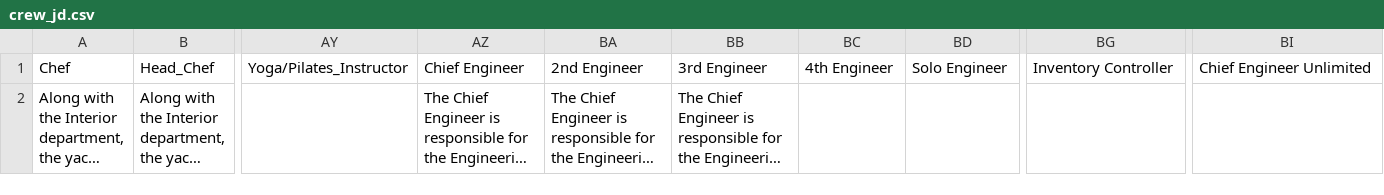
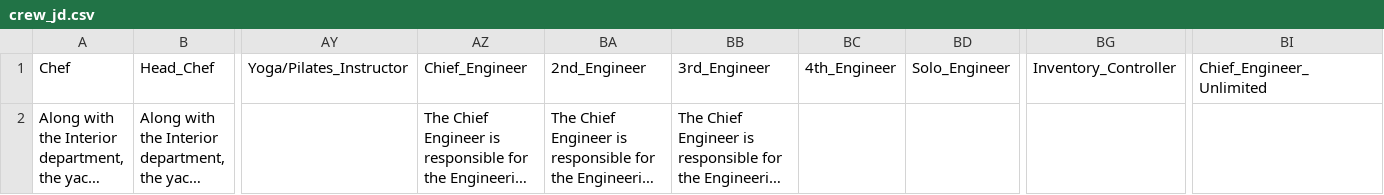
Before and after one commit to dipespandey/cvjd, a CSV file: dataset/crew_jd.csv, drawn as a sheet; only a part is shown, gaps mark what is left out; long unchanged cells end in …; the diff names each change by its address in the sheet, - before the commit and + after, or states it on an @@ line.

```diff
--- a/dataset/crew_jd.csv
+++ b/dataset/crew_jd.csv
-AZ1: Chief Engineer
+AZ1: Chief_Engineer
-BA1: 2nd Engineer
+BA1: 2nd_Engineer
-BB1: 3rd Engineer
+BB1: 3rd_Engineer
-BC1: 4th Engineer
+BC1: 4th_Engineer
-BD1: Solo Engineer
+BD1: Solo_Engineer
-BG1: Inventory Controller
+BG1: Inventory_Controller
-BI1: Chief Engineer Unlimited
+BI1: Chief_Engineer_Unlimited
```
Also changed, not shown: 8 other files.
